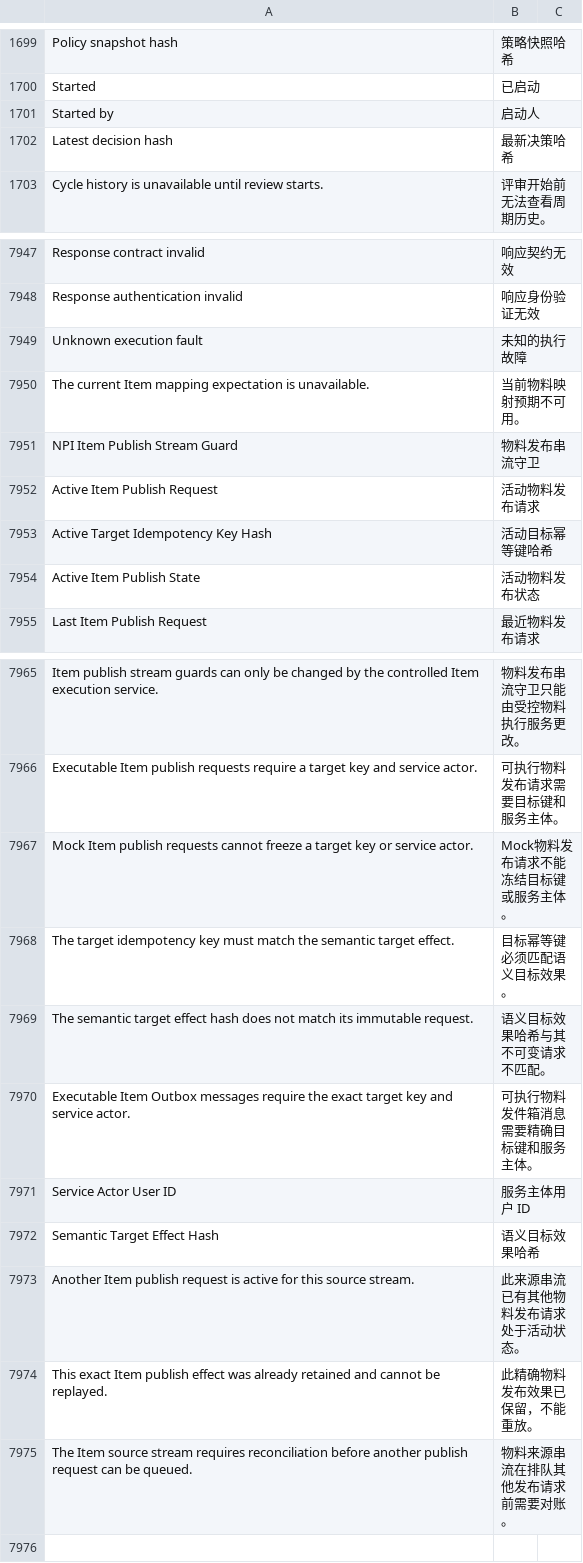
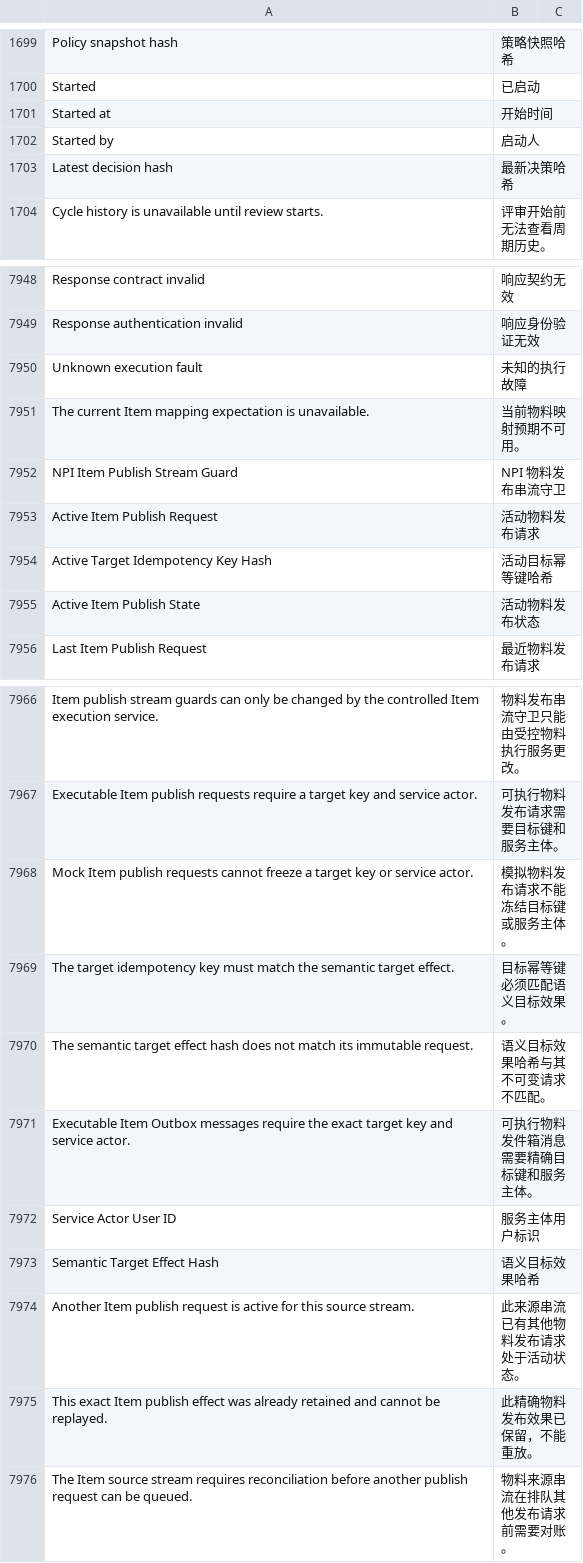
Before and after one commit to kaibowang-hash/jce_npi, a CSV file: apps/npi_core/npi_core/translations/zh.csv, drawn as a sheet; only a part is shown, gaps mark what is left out.

```diff
--- a/apps/npi_core/npi_core/translations/zh.csv
+++ b/apps/npi_core/npi_core/translations/zh.csv
@@ -1700,2 +1700,3 @@ Policy snapshot hash,策略快照哈希
 Started,已启动
+Started at,开始时间
 Started by,启动人
@@ -7950,3 +7951,3 @@ Unknown execution fault,未知的执行故障
 The current Item mapping expectation is unavailable.,当前物料映射预期不可用。
-NPI Item Publish Stream Guard,物料发布串流守卫
+NPI Item Publish Stream Guard,NPI 物料发布串流守卫
 Active Item Publish Request,活动物料发布请求
@@ -7966,3 +7967,3 @@ Item publish stream guards can only be changed by the controlled Item execution
 Executable Item publish requests require a target key and service actor.,可执行物料发布请求需要目标键和服务主体。
-Mock Item publish requests cannot freeze a target key or service actor.,Mock物料发布请求不能冻结目标键或服务主体。
+Mock Item publish requests cannot freeze a target key or service actor.,模拟物料发布请求不能冻结目标键或服务主体。
 The target idempotency key must match the semantic target effect.,目标幂等键必须匹配语义目标效果。
@@ -7970,3 +7971,3 @@ The semantic target effect hash does not match its immutable request.,语义目
 Executable Item Outbox messages require the exact target key and service actor.,可执行物料发件箱消息需要精确目标键和服务主体。
-Service Actor User ID,服务主体用户 ID
+Service Actor User ID,服务主体用户标识
 Semantic Target Effect Hash,语义目标效果哈希
```
Also changed, not shown: apps/npi_core/npi_core/translations/zh-TW.csv, 10 other files.
